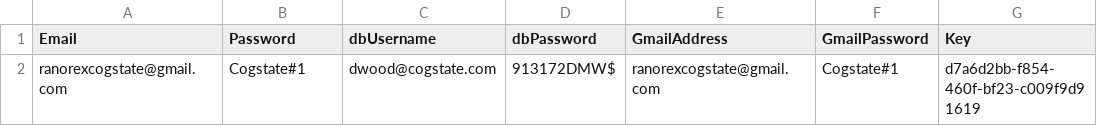
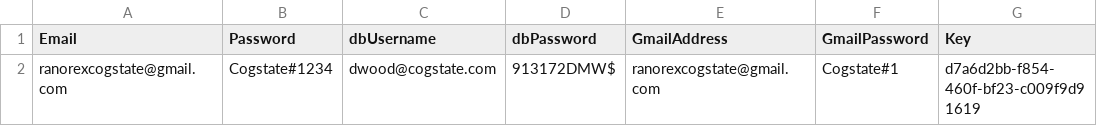
Before and after one commit to zchekir/dll, a CSV file: PrecisionRecruitment/PrecisionRecruitment/Authentication.csv, drawn as a sheet; only a part is shown; the diff names each change by its address in the sheet, - before the commit and + after, or states it on an @@ line.

```diff
--- a/PrecisionRecruitment/PrecisionRecruitment/Authentication.csv
+++ b/PrecisionRecruitment/PrecisionRecruitment/Authentication.csv
-B2 (Password): Cogstate#1
+B2 (Password): Cogstate#1234
```
Also changed, not shown: PrecisionRecruitment/PrecisionRecruitment/BatteryBlockConnector.csv, PrecisionRecruitment/PrecisionRecruitment/DataConnector.csv, 10 other files.
